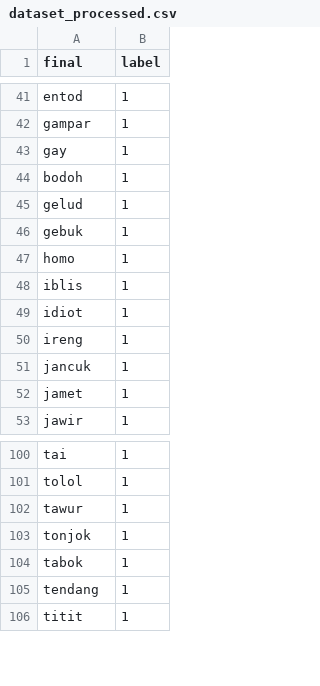
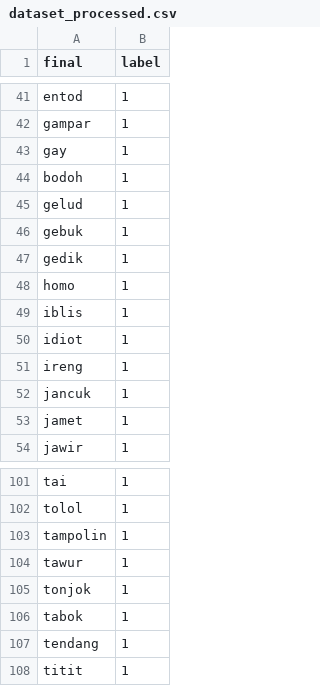
Before and after one commit to kidlink-bangkit/capstone-nlp-project, a CSV file: data_processed/dataset_processed.csv, drawn as a sheet; only a part is shown, gaps mark what is left out; the diff names each change by its address in the sheet, - before the commit and + after, or states it on an @@ line.

Commit message:
Update dataset_processed.csv

```diff
--- a/data_processed/dataset_processed.csv
+++ b/data_processed/dataset_processed.csv
+row 47: gedik | 1
+row 103: tampolin | 1
```
